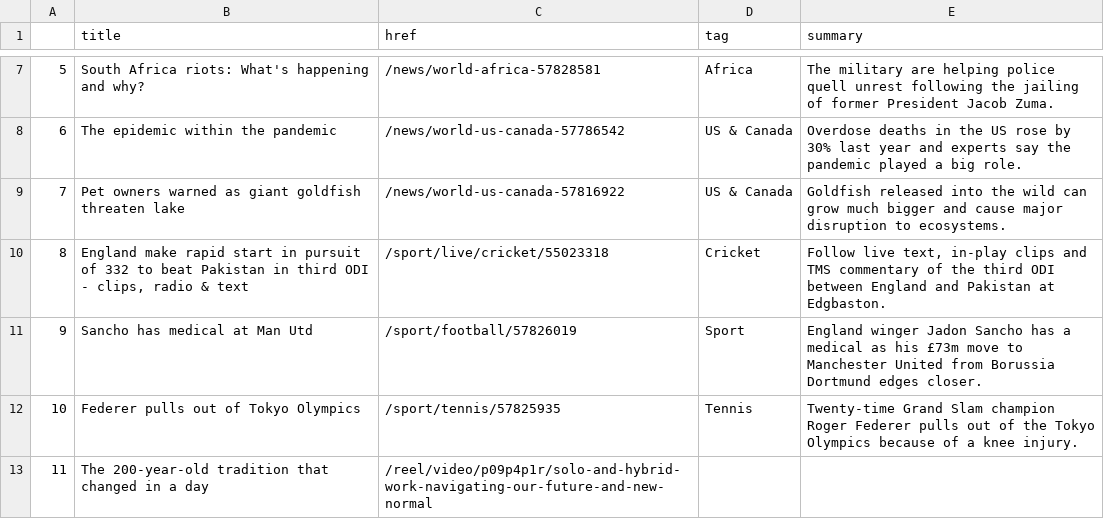
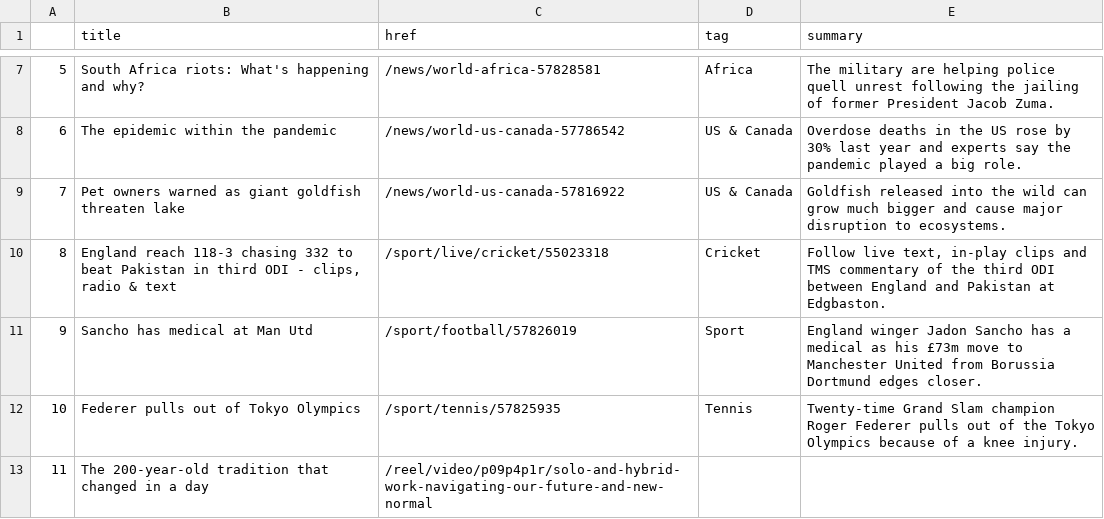
Before and after one commit to bronna/auto-scraper, a CSV file: bbc-headlines.csv, drawn as a sheet; only a part is shown, gaps mark what is left out.

```diff
--- a/bbc-headlines.csv
+++ b/bbc-headlines.csv
@@ -9,3 +9,3 @@
 7,Pet owners warned as giant goldfish threaten lake,/news/world-us-canada-57816922,US & Canada,Goldfish released into the wild can grow much bigger and cause major disruption to ecosystems.
-8,"England make rapid start in pursuit of 332 to beat Pakistan in third ODI - clips, radio & text",/sport/live/cricket/55023318,Cricket,"Follow live text, in-play clips and TMS commentary of the third ODI between England and Pakistan at Edgbaston."
+8,"England reach 118-3 chasing 332 to beat Pakistan in third ODI - clips, radio & text",/sport/live/cricket/55023318,Cricket,"Follow live text, in-play clips and TMS commentary of the third ODI between England and Pakistan at Edgbaston."
 9,Sancho has medical at Man Utd,/sport/football/57826019,Sport,England winger Jadon Sancho has a medical as his £73m move to Manchester United from Borussia Dortmund edges closer.
```
